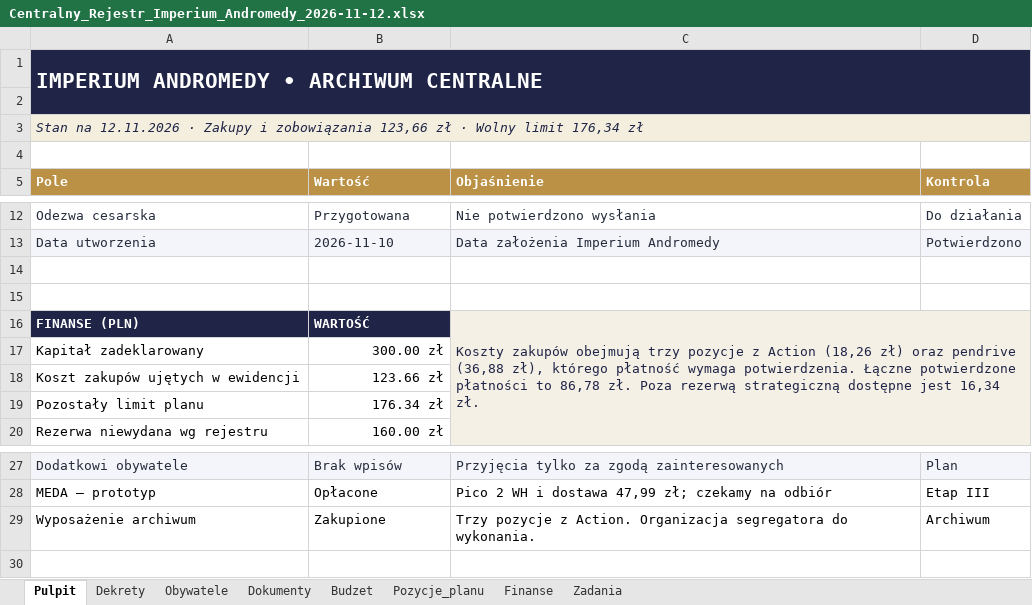
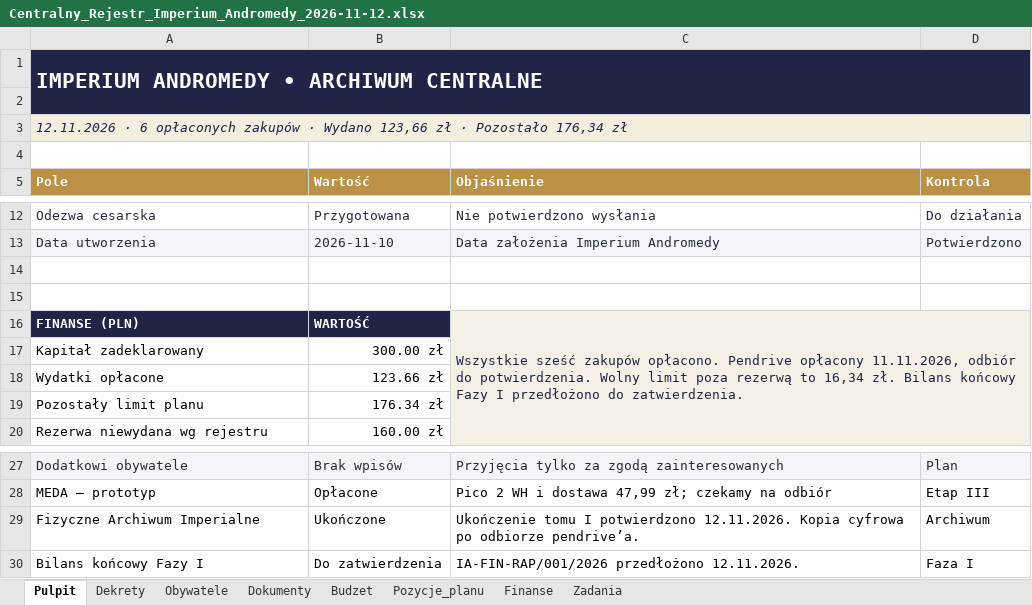
Before and after one commit to xprymar/imperium-andromedy, an Excel workbook: dokumenty/Centralny_Rejestr_Imperium_Andromedy_2026-11-12.xlsx, sheet Pulpit, drawn as a sheet; only a part is shown, gaps mark what is left out; values as stored, in another font and other column widths than the file's, no borders; removed rows and columns are numbered as before the commit, all else as after; the diff names each change by its address in the sheet, - before the commit and + after, or states it on an @@ line.

Commit message:
Uzgodnij i opublikuj bilans końcowy Fazy I

```diff
--- a/dokumenty/Centralny_Rejestr_Imperium_Andromedy_2026-11-12.xlsx (sheet Pulpit)
+++ b/dokumenty/Centralny_Rejestr_Imperium_Andromedy_2026-11-12.xlsx (sheet Pulpit)
-A3 (Pole): Stan na 12.11.2026 · Zakupy i zobowiązania 123,66 zł · Wolny limit 176,34 zł
+A3 (Pole): 12.11.2026 · 6 opłaconych zakupów · Wydano 123,66 zł · Pozostało 176,34 zł
-C16 (Objaśnienie): Koszty zakupów obejmują trzy pozycje z Action (18,26 zł) oraz pendrive (36,88 zł), którego płatność wymaga potwierdzenia. Łączne potwierdzone płatności to 86,78 zł. Poza rezerwą strategiczną dostępne jest 16,34 zł.
+C16 (Objaśnienie): Wszystkie sześć zakupów opłacono. Pendrive opłacony 11.11.2026, odbiór do potwierdzenia. Wolny limit poza rezerwą to 16,34 zł. Bilans końcowy Fazy I przedłożono do zatwierdzenia.
-A18 (Pole): Koszt zakupów ujętych w ewidencji
+A18 (Pole): Wydatki opłacone
-row 29: Wyposażenie archiwum | Zakupione | Trzy pozycje z Action. Organizacja segregatora do wykonania. | Archiwum
+row 29: Fizyczne Archiwum Imperialne | Ukończone | Ukończenie tomu I potwierdzono 12.11.2026. Kopia cyfrowa po odbiorze pendrive’a. | Archiwum
+row 30: Bilans końcowy Fazy I | Do zatwierdzenia | IA-FIN-RAP/001/2026 przedłożono 12.11.2026. | Faza I
```
Also changed, not shown: sheet Zadania, sheet Dokumenty, sheet Pozycje_planu, sheet Finanse, sheet Budzet, 10 other files.
